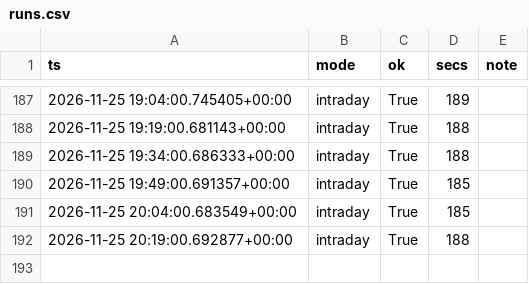
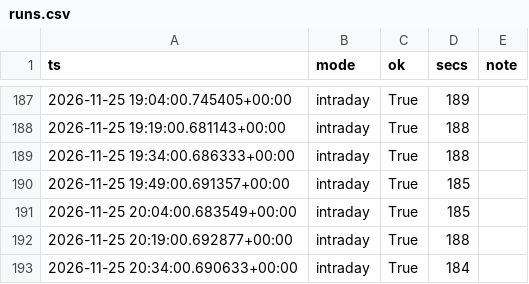
Before and after one commit to rlagustn92/retail-sentiment, a CSV file: runs.csv, drawn as a sheet; only a part is shown, gaps mark what is left out.

```diff
--- a/runs.csv
+++ b/runs.csv
@@ -192 +192,2 @@ ts,mode,ok,secs,note
 2026-11-25 20:19:00.692877+00:00,intraday,True,188,
+2026-11-25 20:34:00.690633+00:00,intraday,True,184,
```
Also changed, not shown: score.csv, stocktwits.csv, 2 other files.
